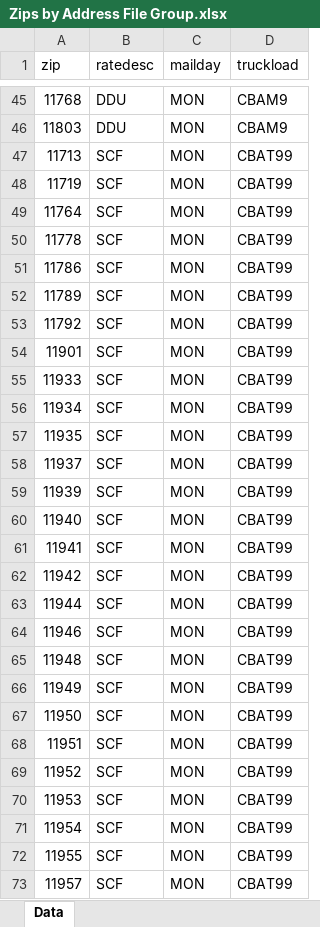
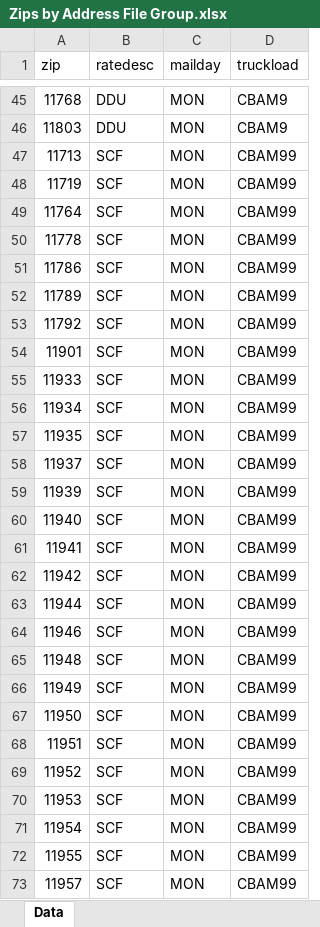
Before and after one commit to jimelj/mailApp, an Excel workbook: Zips by Address File Group.xlsx, sheet Data, drawn as a sheet; only a part is shown, gaps mark what is left out; values as stored, in another font and other column widths than the file's, no borders; conditional formats not drawn; the diff covers the shown part only; the diff names each change by its address in the sheet, - before the commit and + after, or states it on an @@ line.

```diff
--- a/Zips by Address File Group.xlsx (sheet Data)
+++ b/Zips by Address File Group.xlsx (sheet Data)
-D47:D73 (truckload): CBAT99
+D47:D73 (truckload): CBAM99
```
Also changed, not shown: 12 edited cells elsewhere in this sheet, 1 other file.
